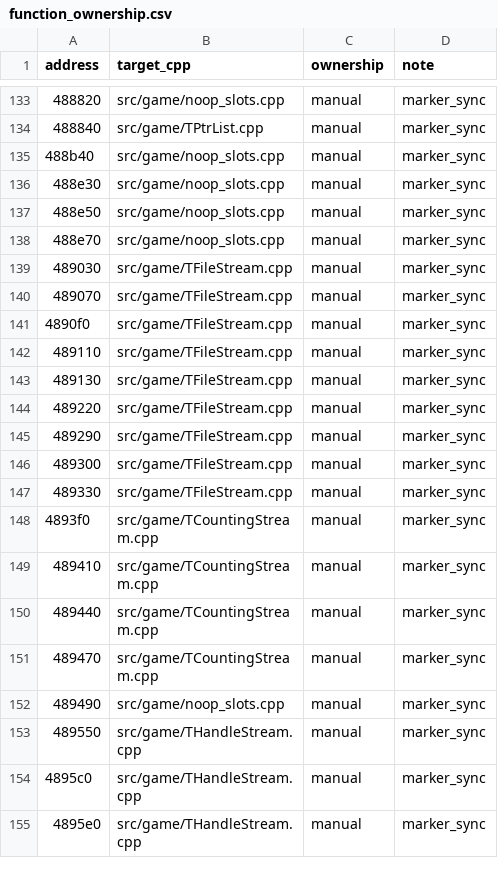
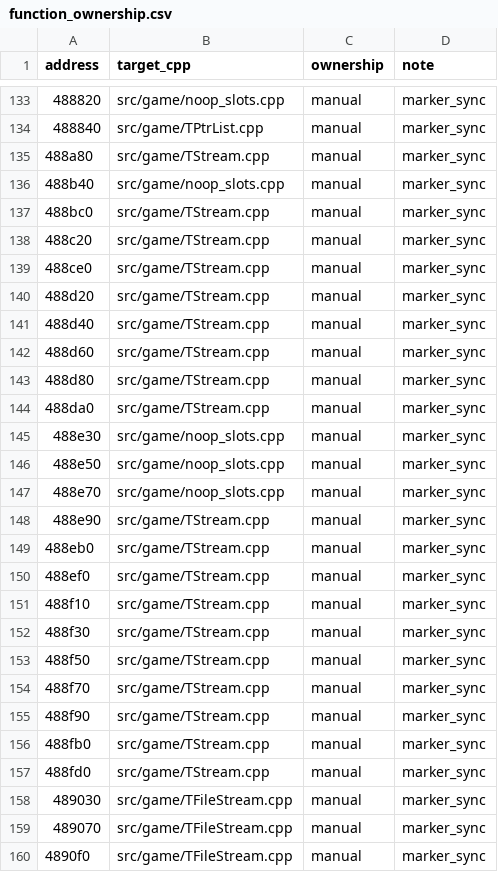
Before and after one commit to agluszak/imperialism-decomp, a CSV file: config/function_ownership.csv, drawn as a sheet; only a part is shown, gaps mark what is left out; the shorter side is filled out with more unchanged rows.

```diff
--- a/config/function_ownership.csv
+++ b/config/function_ownership.csv
@@ -134,3 +134,12 @@ address|target_cpp|ownership|note
 488840|src/game/TPtrList.cpp|manual|marker_sync
+488a80|src/game/TStream.cpp|manual|marker_sync
 488b40|src/game/noop_slots.cpp|manual|marker_sync
+488bc0|src/game/TStream.cpp|manual|marker_sync
+488c20|src/game/TStream.cpp|manual|marker_sync
+488ce0|src/game/TStream.cpp|manual|marker_sync
+488d20|src/game/TStream.cpp|manual|marker_sync
+488d40|src/game/TStream.cpp|manual|marker_sync
+488d60|src/game/TStream.cpp|manual|marker_sync
+488d80|src/game/TStream.cpp|manual|marker_sync
+488da0|src/game/TStream.cpp|manual|marker_sync
 488e30|src/game/noop_slots.cpp|manual|marker_sync
@@ -138,2 +147,12 @@ address|target_cpp|ownership|note
 488e70|src/game/noop_slots.cpp|manual|marker_sync
+488e90|src/game/TStream.cpp|manual|marker_sync
+488eb0|src/game/TStream.cpp|manual|marker_sync
+488ef0|src/game/TStream.cpp|manual|marker_sync
+488f10|src/game/TStream.cpp|manual|marker_sync
+488f30|src/game/TStream.cpp|manual|marker_sync
+488f50|src/game/TStream.cpp|manual|marker_sync
+488f70|src/game/TStream.cpp|manual|marker_sync
+488f90|src/game/TStream.cpp|manual|marker_sync
+488fb0|src/game/TStream.cpp|manual|marker_sync
+488fd0|src/game/TStream.cpp|manual|marker_sync
 489030|src/game/TFileStream.cpp|manual|marker_sync
```
Also changed, not shown: 4 other files.
